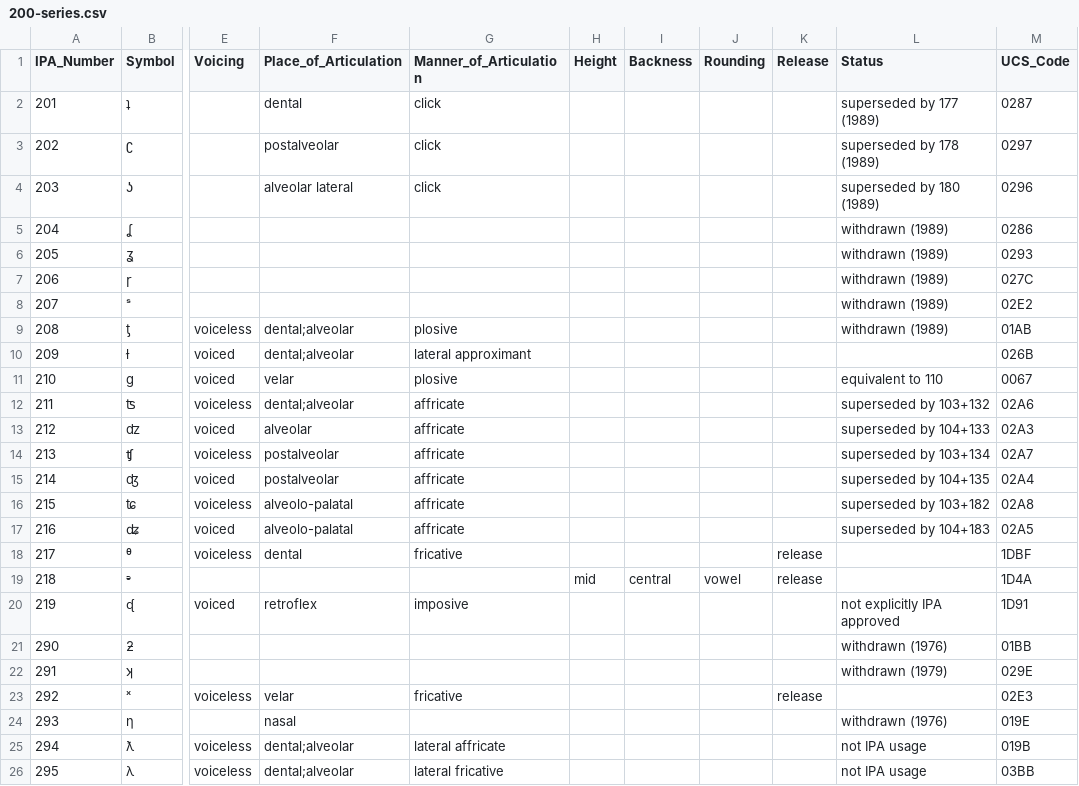
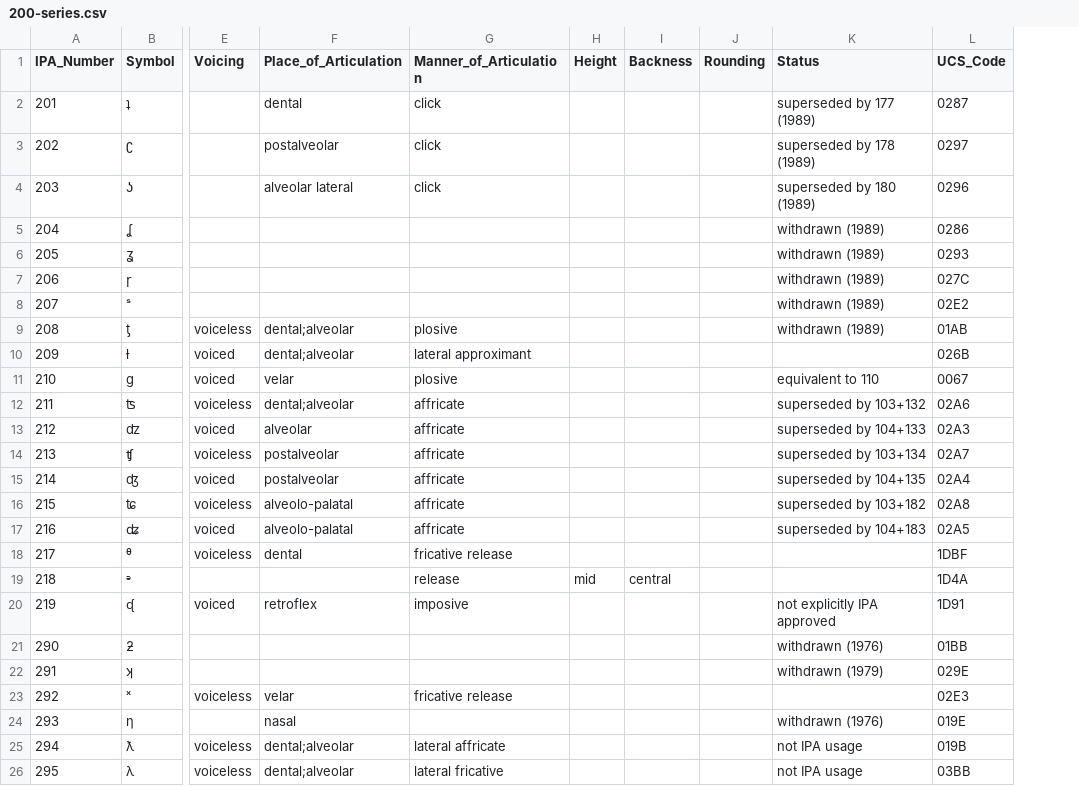
Before and after one commit to AdamSteffanick/ipa-data, a CSV file: datasets/200-series/200-series.csv, drawn as a sheet; only a part is shown, gaps mark what is left out; the diff names each change by its address in the sheet, - before the commit and + after, or states it on an @@ line.

Commit message:
Changed fields

```diff
--- a/datasets/200-series/200-series.csv
+++ b/datasets/200-series/200-series.csv
-column K (Release), rows 18-23: release | release |  |  |  | release
-G18 (Manner_of_Articulation): fricative
+G18 (Manner_of_Articulation): fricative release
-G19 (Manner_of_Articulation): (empty)
+G19 (Manner_of_Articulation): release
-J19 (Rounding): vowel
+J19 (Rounding): (empty)
-G23 (Manner_of_Articulation): fricative
+G23 (Manner_of_Articulation): fricative release
```
